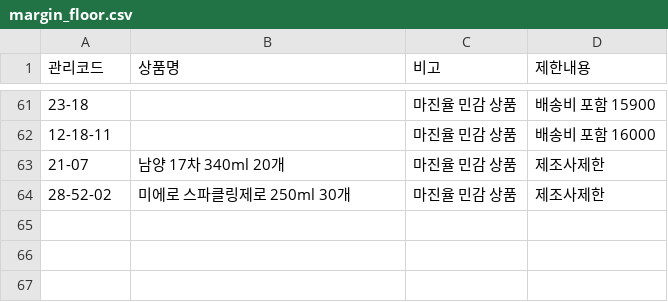
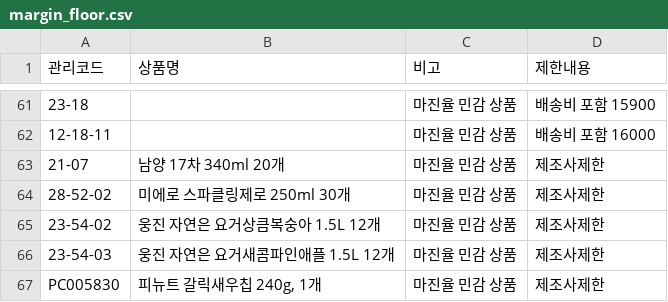
Before and after one commit to OURPROJECTDAO/work-automation-app, a CSV file: reference/margin_floor.csv, drawn as a sheet; only a part is shown, gaps mark what is left out.

Commit message:
data(floor): 제한 상품 갱신(대시보드 편집)

```diff
--- a/reference/margin_floor.csv
+++ b/reference/margin_floor.csv
@@ -64 +64,4 @@
 28-52-02,미에로 스파클링제로 250ml 30개,마진율 민감 상품,제조사제한
+23-54-02,웅진 자연은 요거상큼복숭아 1.5L 12개,마진율 민감 상품,제조사제한
+23-54-03,웅진 자연은 요거새콤파인애플 1.5L 12개,마진율 민감 상품,제조사제한
+PC005830,"피뉴트 갈릭새우칩 240g, 1개",마진율 민감 상품,제조사제한
```
